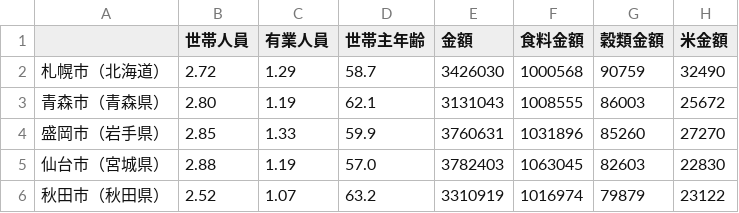
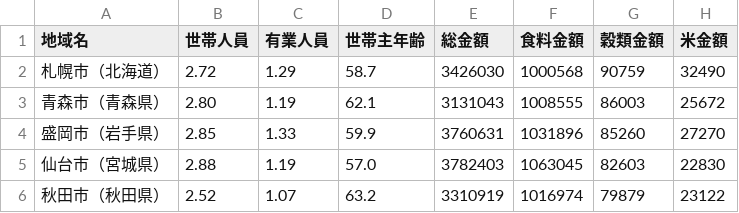
Before and after one commit to panzuki/3sp, a TSV file: tsv/(品目分類)第６表都市階級・地方・都道府県庁所在市別１世帯当たり年間の品目別支出金額購入数量（二人以上の世帯）令和６年2024.tsv, drawn as a sheet; only a part is shown; the diff names each change by its address in the sheet, - before the commit and + after, or states it on an @@ line.

Commit message:
Update (品目分類)第６表都市階級・地方・都道府県庁所在市別１世帯当たり年間の品目別支出金額購入数量（二人以上の世帯）令和６年2024.tsv

```diff
--- a/tsv/(品目分類)第６表都市階級・地方・都道府県庁所在市別１世帯当たり年間の品目別支出金額購入数量（二人以上の世帯）令和６年2024.tsv
+++ b/tsv/(品目分類)第６表都市階級・地方・都道府県庁所在市別１世帯当たり年間の品目別支出金額購入数量（二人以上の世帯）令和６年2024.tsv
-A1: (empty)
+A1: 地域名
-E1: 金額
+E1: 総金額
```
